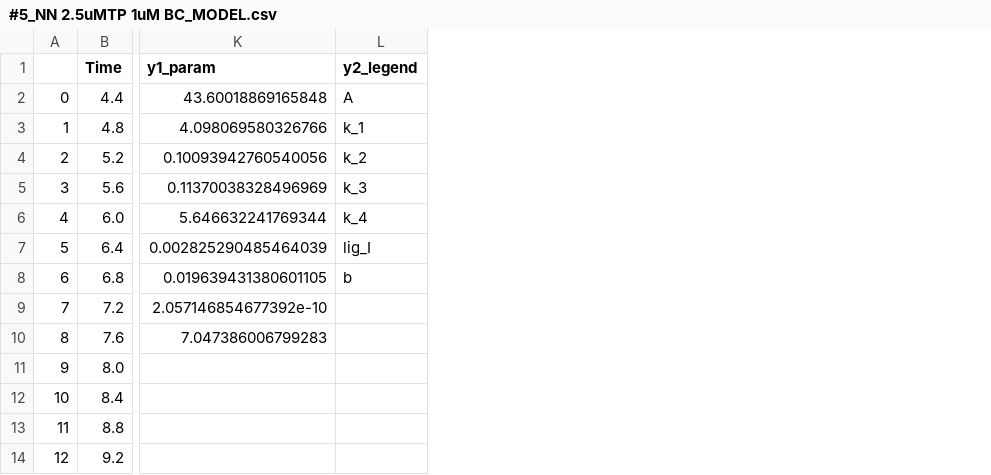
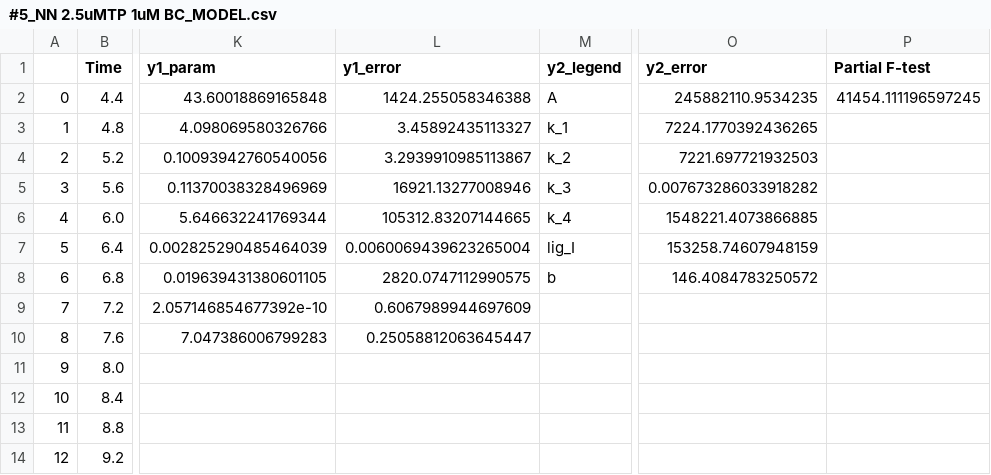
Before and after one commit to GeneticSensing/KineticsFitting_Enas, a CSV file: Successful Fits/#5_NN 2.5uMTP 1uM BC_MODEL.csv, drawn as a sheet; only a part is shown, gaps mark what is left out; the diff names each change by its address in the sheet, - before the commit and + after, or states it on an @@ line.

Commit message:
Output files now show errors and F scores

```diff
--- a/Successful Fits/#5_NN 2.5uMTP 1uM BC_MODEL.csv
+++ b/Successful Fits/#5_NN 2.5uMTP 1uM BC_MODEL.csv
+column L (y1_error), rows 2-10: 1424.255058346388 | 3.45892435113327 | 3.2939910985113867 | 16921.13277008946 | 105312.83207144665 | 0.0060069439623265004 | 2820.0747112990575 | 0.6067989944697609 | 0.25058812063645447
+column O (y2_error), rows 2-8: 245882110.9534235 | 7224.1770392436265 | 7221.697721932503 | 0.007673286033918282 | 1548221.4073866885 | 153258.74607948159 | 146.4084783250572
+column P (Partial F-test), row 2: 41454.111196597245
```
Also changed, not shown: 1 other file.
